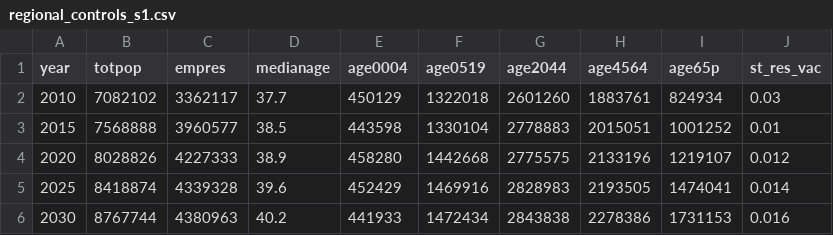
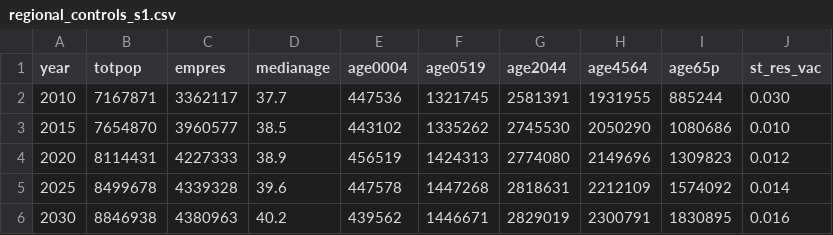
Before and after one commit to ual/bayarea_urbansim, a CSV file: data/regional_controls_s1.csv, drawn as a sheet; only a part is shown; the diff covers the shown part only.

```diff
--- a/data/regional_controls_s1.csv
+++ b/data/regional_controls_s1.csv
@@ -1,6 +1,6 @@
 year,totpop,empres,medianage,age0004,age0519,age2044,age4564,age65p,st_res_vac
-2010,7082102,3362117,37.7,450129,1322018,2601260,1883761,824934,0.03
-2015,7568888,3960577,38.5,443598,1330104,2778883,2015051,1001252,0.01
-2020,8028826,4227333,38.9,458280,1442668,2775575,2133196,1219107,0.012
-2025,8418874,4339328,39.6,452429,1469916,2828983,2193505,1474041,0.014
-2030,8767744,4380963,40.2,441933,1472434,2843838,2278386,1731153,0.016
+2010,7167871,3362117,37.7,447536,1321745,2581391,1931955,885244,0.030
+2015,7654870,3960577,38.5,443102,1335262,2745530,2050290,1080686,0.010
+2020,8114431,4227333,38.9,456519,1424313,2774080,2149696,1309823,0.012
+2025,8499678,4339328,39.6,447578,1447268,2818631,2212109,1574092,0.014
+2030,8846938,4380963,40.2,439562,1446671,2829019,2300791,1830895,0.016
```
Also changed, not shown: 25 edited cells elsewhere in this file, data/regional_controls_s2.csv, data/regional_controls_s5.csv, 6 other files.
